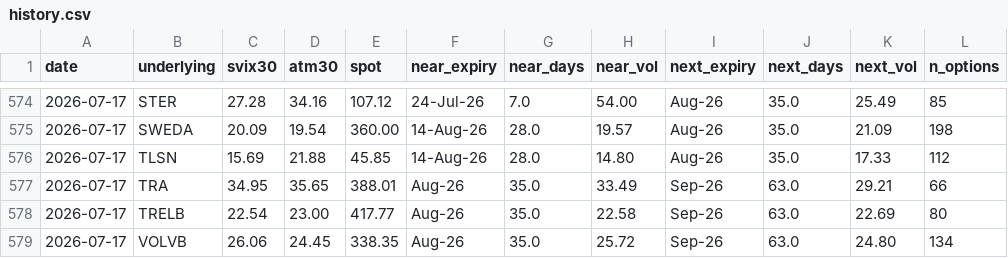
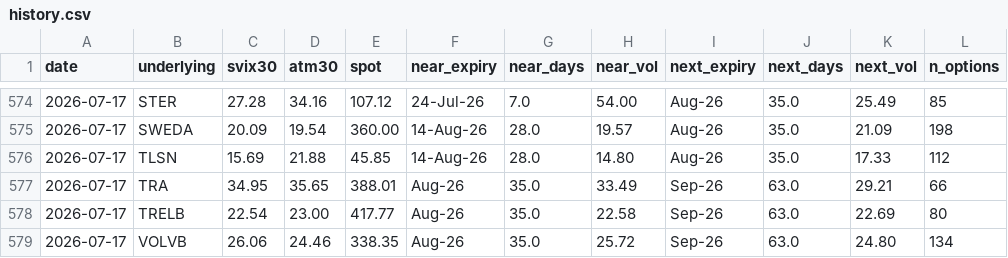
Before and after one commit to wilandh-prog/svix30, a CSV file: data/history.csv, drawn as a sheet; only a part is shown, gaps mark what is left out; the diff names each change by its address in the sheet, - before the commit and + after, or states it on an @@ line.

```diff
--- a/data/history.csv
+++ b/data/history.csv
-D579 (atm30): 24.45
+D579 (atm30): 24.46
```
Also changed, not shown: 1 other file.
